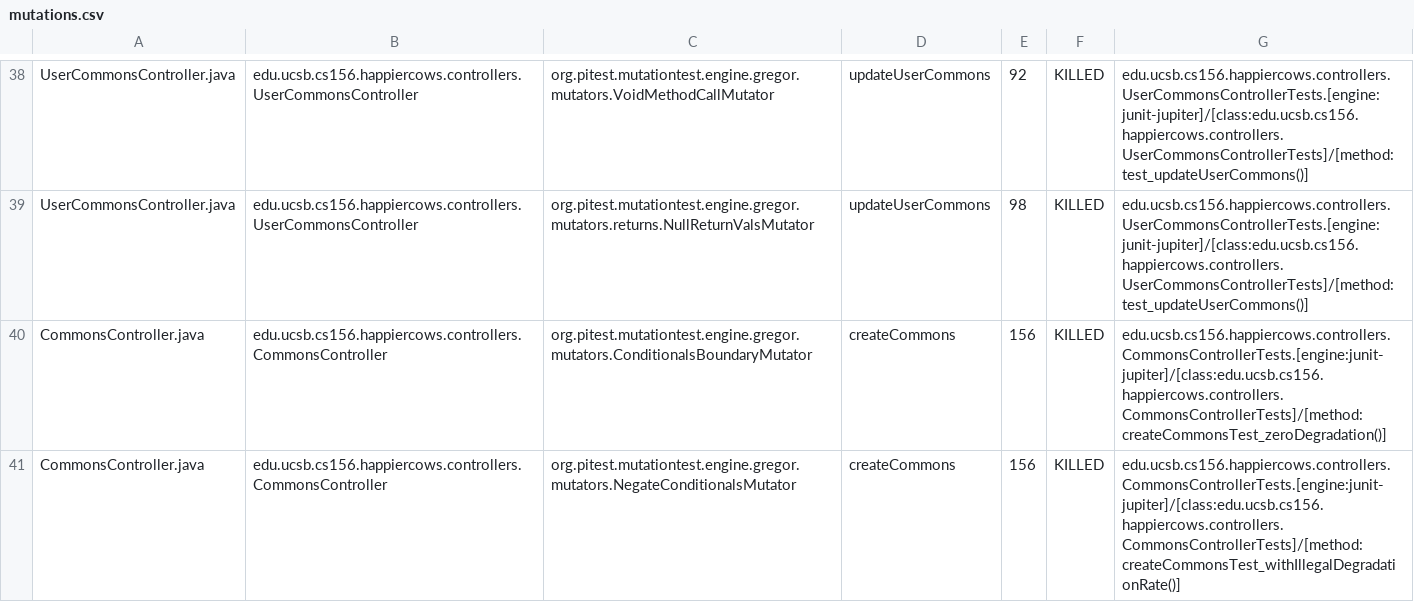
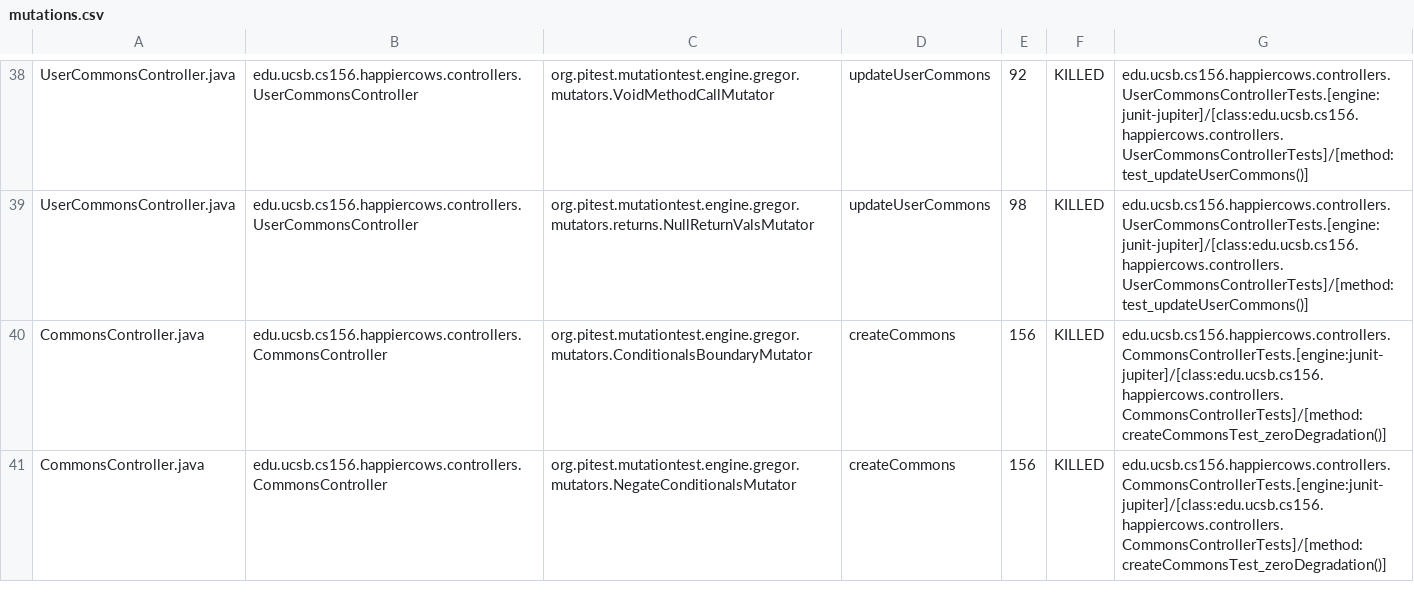
Before and after one commit to ucsb-cs156-s23/proj-happycows-s23-6pm-4, a CSV file: prs/75/pitest/mutations.csv, drawn as a sheet; only a part is shown, gaps mark what is left out; the diff covers the shown part only.

Commit message:
Deploying to gh-pages from @ ucsb-cs156-s23/proj-happycows-s23-6pm-4@3930acd5a6d528217dd1a4e21484ac2d81849637 🚀

```diff
--- a/prs/75/pitest/mutations.csv
+++ b/prs/75/pitest/mutations.csv
@@ -40,2 +40,2 @@ UserCommonsController.java,edu.ucsb.cs156.happiercows.controllers.UserCommonsCon
 CommonsController.java,edu.ucsb.cs156.happiercows.controllers.CommonsController,org.pitest.mutationtest.engine.gregor.mutators.ConditionalsBoundaryMutator,createCommons,156,KILLED,edu.ucsb.cs156.happiercows.controllers.CommonsControllerTests.[engine:junit-jupiter]/[class:edu.ucsb.cs156.happiercows.controllers.CommonsControllerTests]/[method:createCommonsTest_zeroDegradation()]
-CommonsController.java,edu.ucsb.cs156.happiercows.controllers.CommonsController,org.pitest.mutationtest.engine.gregor.mutators.NegateConditionalsMutator,createCommons,156,KILLED,edu.ucsb.cs156.happiercows.controllers.CommonsControllerTests.[engine:junit-jupiter]/[class:edu.ucsb.cs156.happiercows.controllers.CommonsControllerTests]/[method:createCommonsTest_withIllegalDegradationRate()]
+CommonsController.java,edu.ucsb.cs156.happiercows.controllers.CommonsController,org.pitest.mutationtest.engine.gregor.mutators.NegateConditionalsMutator,createCommons,156,KILLED,edu.ucsb.cs156.happiercows.controllers.CommonsControllerTests.[engine:junit-jupiter]/[class:edu.ucsb.cs156.happiercows.controllers.CommonsControllerTests]/[method:createCommonsTest_zeroDegradation()]
```
Also changed, not shown: 34 edited cells elsewhere in this file, 22 other files.
